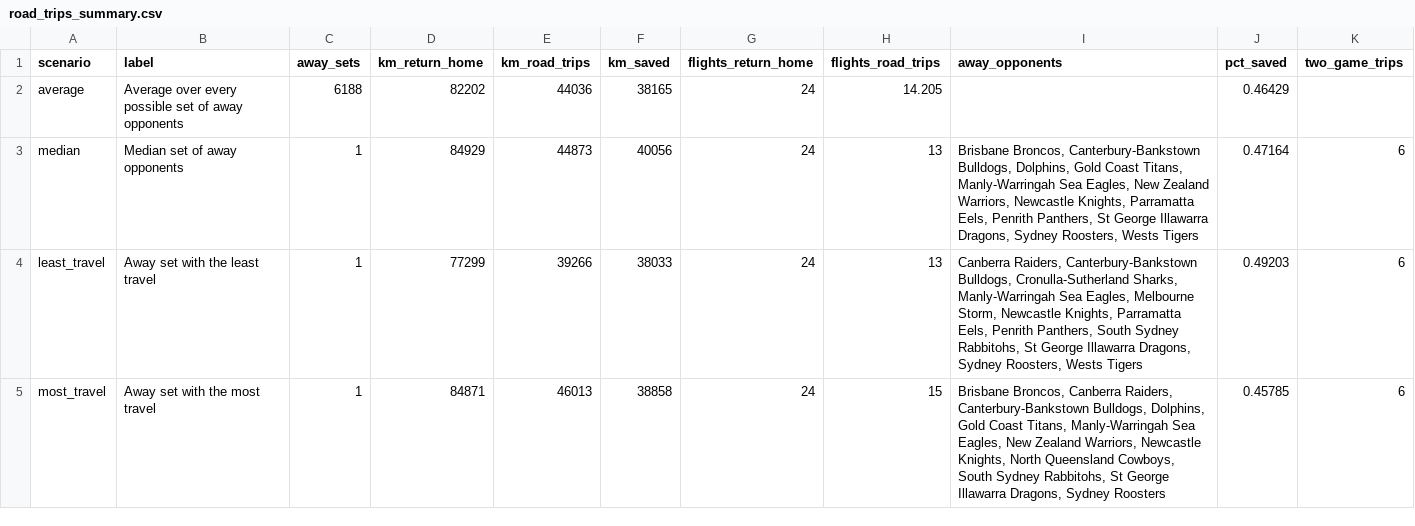
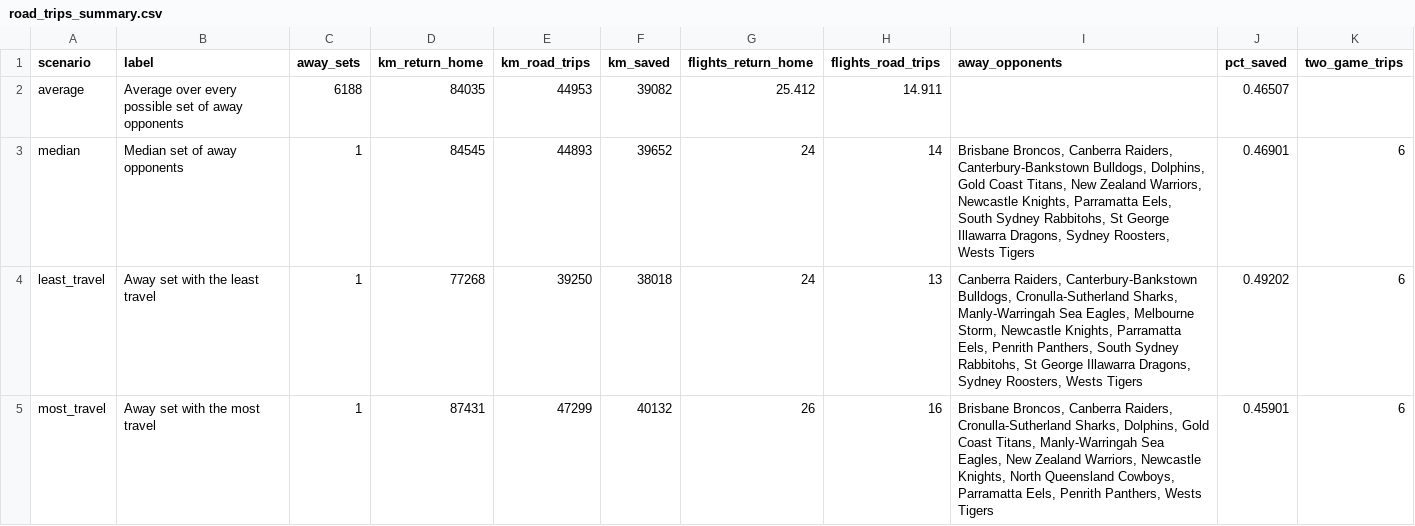
Before and after one commit to eddddddddddie/bears_travel, a CSV file: data/processed/travel_model/road_trips_summary.csv, drawn as a sheet.

```diff
--- a/data/processed/travel_model/road_trips_summary.csv
+++ b/data/processed/travel_model/road_trips_summary.csv
@@ -1,5 +1,5 @@
 scenario,label,away_sets,km_return_home,km_road_trips,km_saved,flights_return_home,flights_road_trips,away_opponents,pct_saved,two_game_trips
-average,Average over every possible set of away opponents,6188,82202,44036,38165,24,14.205,,0.46429,
-median,Median set of away opponents,1,84929,44873,40056,24,13,"Brisbane Broncos, Canterbury-Bankstown Bulldogs, Dolphins, Gold Coast Titans, Manly-Warringah Sea Eagles, New Zealand Warriors, Newcastle Knights, Parramatta Eels, Penrith Panthers, St George Illawarra Dragons, Sydney Roosters, Wests Tigers",0.47164,6
-least_travel,Away set with the least travel,1,77299,39266,38033,24,13,"Canberra Raiders, Canterbury-Bankstown Bulldogs, Cronulla-Sutherland Sharks, Manly-Warringah Sea Eagles, Melbourne Storm, Newcastle Knights, Parramatta Eels, Penrith Panthers, South Sydney Rabbitohs, St George Illawarra Dragons, Sydney Roosters, Wests Tigers",0.49203,6
-most_travel,Away set with the most travel,1,84871,46013,38858,24,15,"Brisbane Broncos, Canberra Raiders, Canterbury-Bankstown Bulldogs, Dolphins, Gold Coast Titans, Manly-Warringah Sea Eagles, New Zealand Warriors, Newcastle Knights, North Queensland Cowboys, South Sydney Rabbitohs, St George Illawarra Dragons, Sydney Roosters",0.45785,6
+average,Average over every possible set of away opponents,6188,84035,44953,39082,25.412,14.911,,0.46507,
+median,Median set of away opponents,1,84545,44893,39652,24,14,"Brisbane Broncos, Canberra Raiders, Canterbury-Bankstown Bulldogs, Dolphins, Gold Coast Titans, New Zealand Warriors, Newcastle Knights, Parramatta Eels, South Sydney Rabbitohs, St George Illawarra Dragons, Sydney Roosters, Wests Tigers",0.46901,6
+least_travel,Away set with the least travel,1,77268,39250,38018,24,13,"Canberra Raiders, Canterbury-Bankstown Bulldogs, Cronulla-Sutherland Sharks, Manly-Warringah Sea Eagles, Melbourne Storm, Newcastle Knights, Parramatta Eels, Penrith Panthers, South Sydney Rabbitohs, St George Illawarra Dragons, Sydney Roosters, Wests Tigers",0.49202,6
+most_travel,Away set with the most travel,1,87431,47299,40132,26,16,"Brisbane Broncos, Canberra Raiders, Cronulla-Sutherland Sharks, Dolphins, Gold Coast Titans, Manly-Warringah Sea Eagles, New Zealand Warriors, Newcastle Knights, North Queensland Cowboys, Parramatta Eels, Penrith Panthers, Wests Tigers",0.45901,6
```
Also changed, not shown: data/processed/travel_model/draw_2027_clubs.csv, data/processed/travel_model/fixture_2027_legs.csv, 31 other files.
